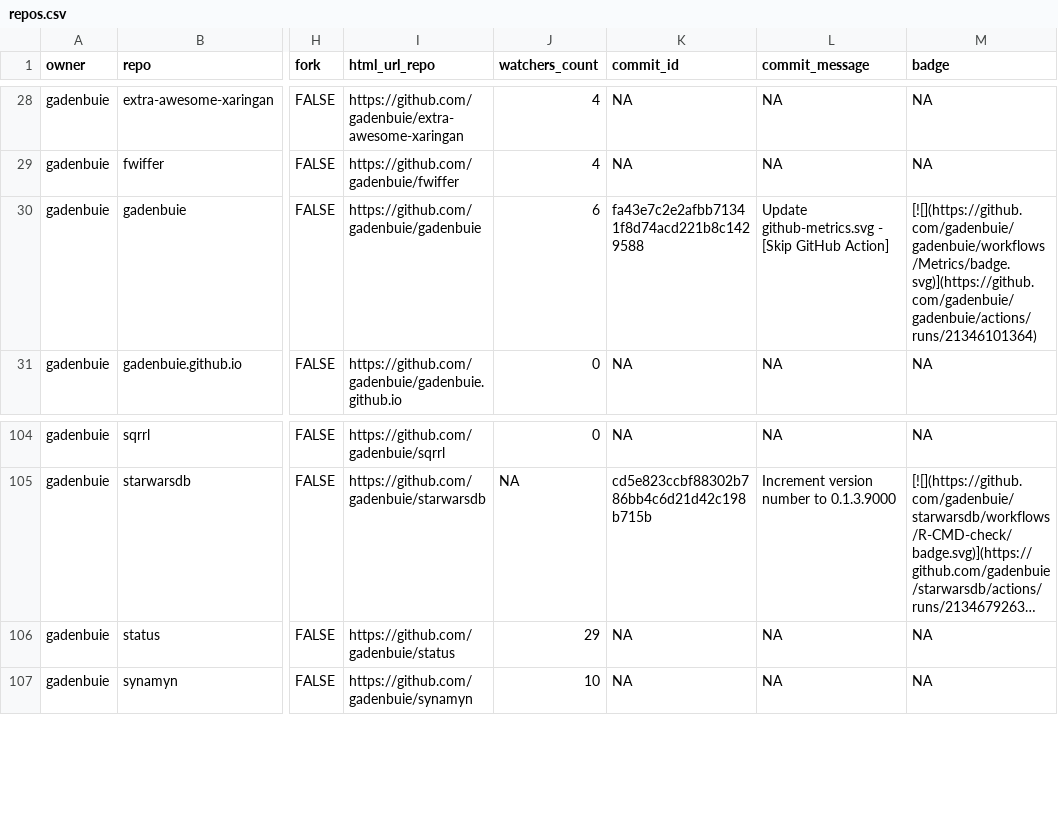
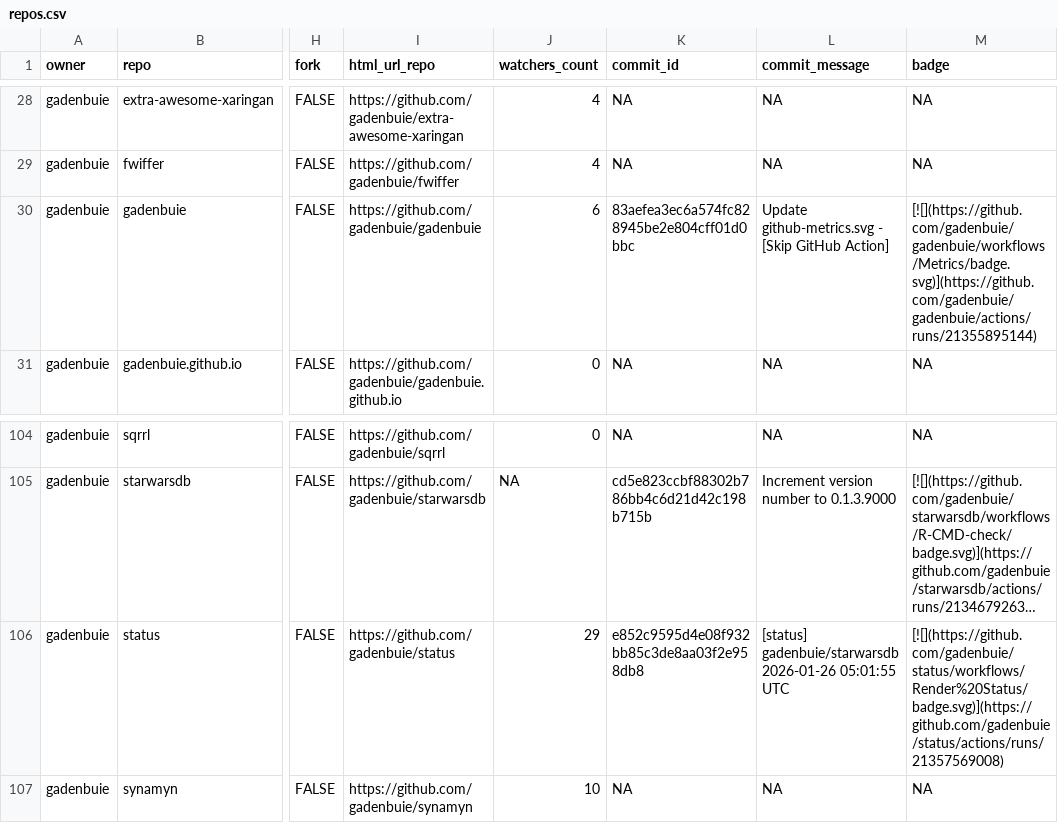
Before and after one commit to gadenbuie/status, a CSV file: repos.csv, drawn as a sheet; only a part is shown, gaps mark what is left out; long unchanged cells end in …; the diff names each change by its address in the sheet, - before the commit and + after, or states it on an @@ line.

```diff
--- a/repos.csv
+++ b/repos.csv
-K30 (commit_id): fa43e7c2e2afbb71341f8d74acd221b8c1429588
+K30 (commit_id): 83aefea3ec6a574fc828945be2e804cff01d0bbc
-M30 (badge): [![](https://github.com/gadenbuie/gadenbuie/workflows/Metrics/badge.svg)](https://github.com/gadenbuie/gadenbuie/actions/runs/21346101364)
+M30 (badge): [![](https://github.com/gadenbuie/gadenbuie/workflows/Metrics/badge.svg)](https://github.com/gadenbuie/gadenbuie/actions/runs/21355895144)
-K106 (commit_id): NA
+K106 (commit_id): e852c9595d4e08f932bb85c3de8aa03f2e958db8
-L106 (commit_message): NA
+L106 (commit_message): [status] gadenbuie/starwarsdb 2026-01-26 05:01:55 UTC
-M106 (badge): NA
+M106 (badge): [![](https://github.com/gadenbuie/status/workflows/Render%20Status/badge.svg)](https://github.com/gadenbuie/status/actions/runs/21357569008)
```
Also changed, not shown: 2 other files.
